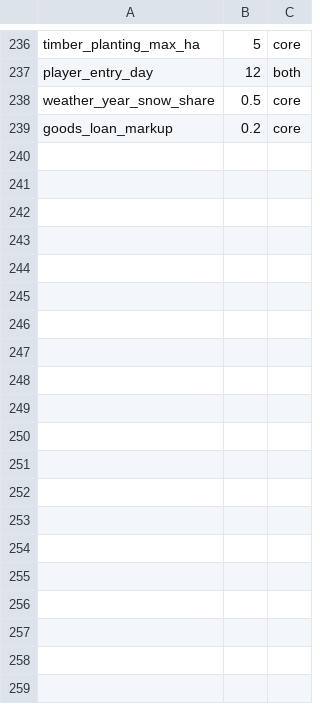
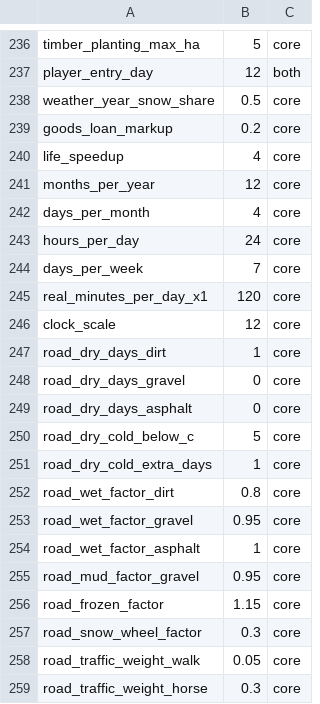
Before and after one commit to algb006/kolkhoz_root, a CSV file: tables/world_params.csv, drawn as a sheet; only a part is shown, gaps mark what is left out; the diff covers the shown part only.

```diff
--- a/tables/world_params.csv
+++ b/tables/world_params.csv
@@ -239 +239,21 @@ weather_year_snow_share,0.5,core
 goods_loan_markup,0.2,core
+life_speedup,4,core
+months_per_year,12,core
+days_per_month,4,core
+hours_per_day,24,core
+days_per_week,7,core
+real_minutes_per_day_x1,120,core
+clock_scale,12,core
+road_dry_days_dirt,1,core
+road_dry_days_gravel,0,core
+road_dry_days_asphalt,0,core
+road_dry_cold_below_c,5,core
+road_dry_cold_extra_days,1,core
+road_wet_factor_dirt,0.8,core
+road_wet_factor_gravel,0.95,core
+road_wet_factor_asphalt,1,core
+road_mud_factor_gravel,0.95,core
+road_frozen_factor,1.15,core
+road_snow_wheel_factor,0.3,core
+road_traffic_weight_walk,0.05,core
+road_traffic_weight_horse,0.3,core
```
Also changed, not shown: 16 added rows elsewhere in this file.
